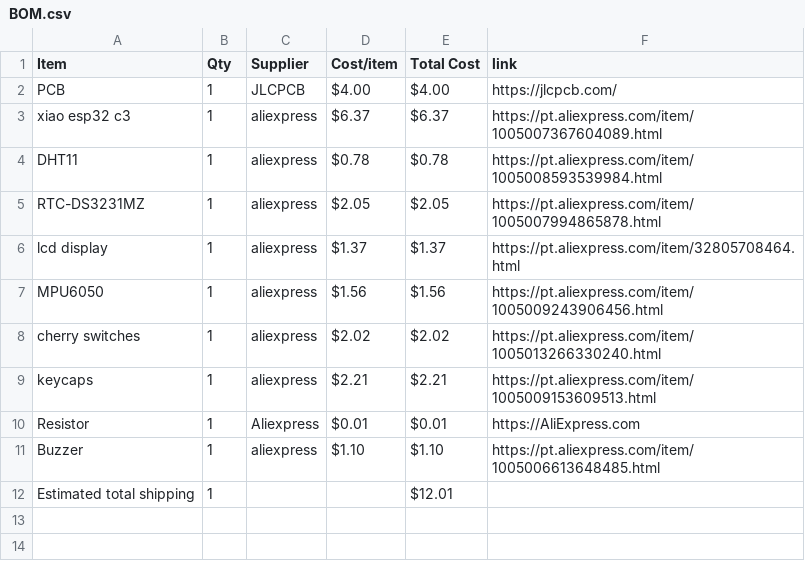
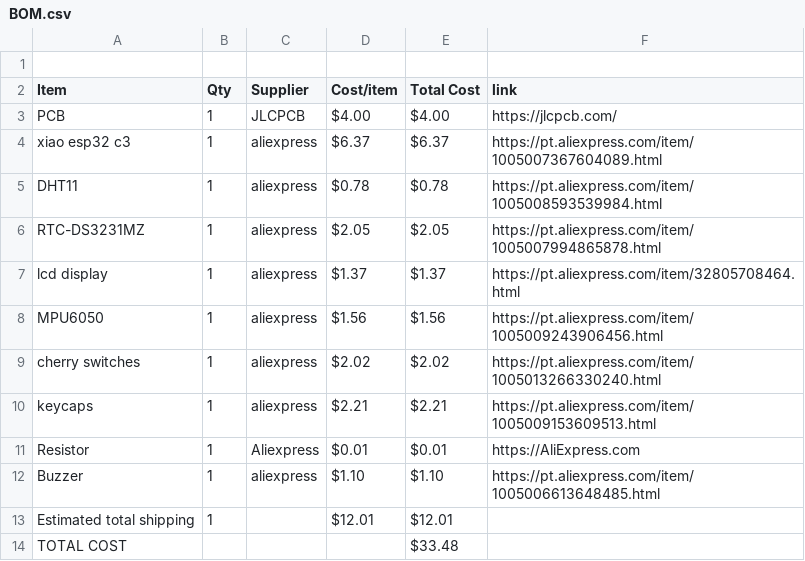
Before and after one commit to Serra110/tamacatchi, a CSV file: BOM.csv, drawn as a sheet.

Commit message:
Update BOM.csv with total cost and shipping details

```diff
--- a/BOM.csv
+++ b/BOM.csv
@@ -1 +1,2 @@
+
 Item,Qty,Supplier,Cost/item,Total Cost,link
@@ -11,2 +12,3 @@ Resistor,1,Aliexpress,$0.01,$0.01,https://AliExpress.com
 Buzzer,1,aliexpress,$1.10,$1.10,https://pt.aliexpress.com/item/1005006613648485.html
-Estimated total shipping,1,,,$12.01,
+Estimated total shipping,1,,$12.01,$12.01,
+TOTAL COST,,,,$33.48,
```
